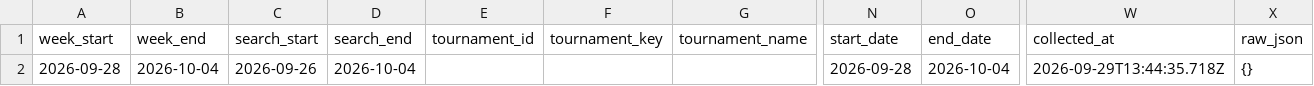
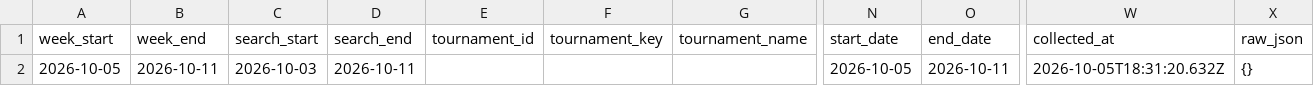
Before and after one commit to genaromoraes/itf-juniors-live-ranking, a CSV file: data/clean/week_tournaments.csv, drawn as a sheet; only a part is shown, gaps mark what is left out; removed rows and columns are numbered as before the commit, all else as after; rows hold the shown columns only; the diff names each change by its address in the sheet, - before the commit and + after, or states it on an @@ line.

```diff
--- a/data/clean/week_tournaments.csv
+++ b/data/clean/week_tournaments.csv
-row 2: 2026-09-28 | 2026-10-04 | 2026-09-26 | 2026-10-04 |  |  |  | 2026-09-28 | 2026-10-04 | 2026-09-29T13:44:35.718Z | {}
+row 2: 2026-10-05 | 2026-10-11 | 2026-10-03 | 2026-10-11 |  |  |  | 2026-10-05 | 2026-10-11 | 2026-10-05T18:31:20.632Z | {}
```
Also changed, not shown: data/clean/rankings_snapshot.csv, data/clean/rankings_universe.csv, 6 other files.
